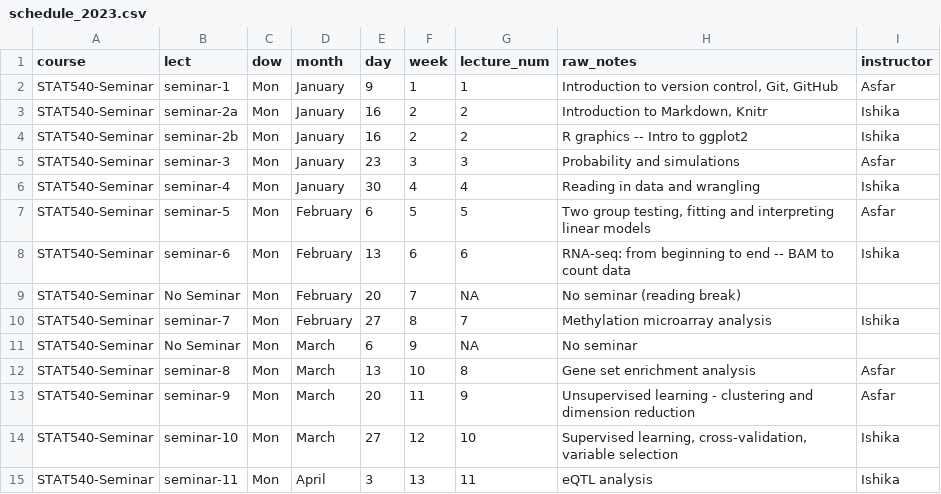
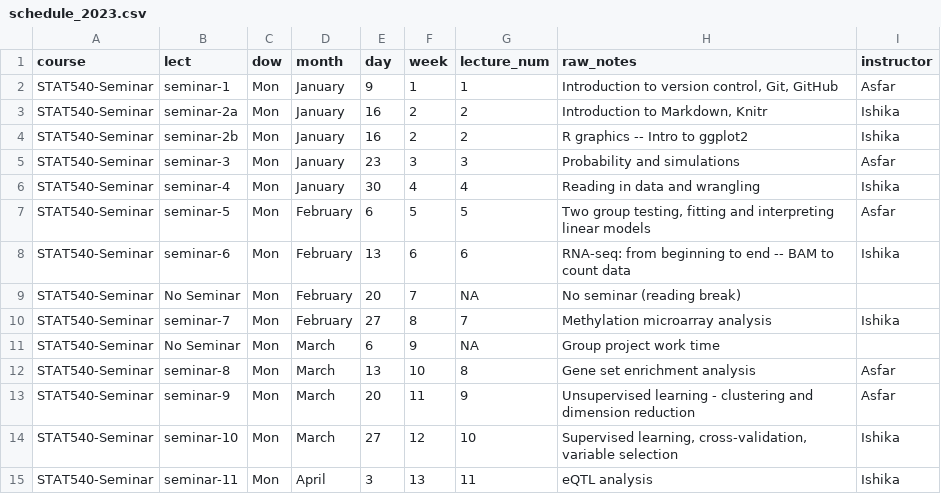
Before and after one commit to STAT540-UBC/stat540-ubc.github.io, a CSV file: course-admin/schedule_2023.csv, drawn as a sheet; only a part is shown.

Commit message:
add group project work time in seminar

```diff
--- a/course-admin/schedule_2023.csv
+++ b/course-admin/schedule_2023.csv
@@ -10,3 +10,3 @@ STAT540-Seminar,No Seminar,Mon,February,20,7,NA,No seminar (reading break),
 STAT540-Seminar,seminar-7,Mon,February,27,8,7,Methylation microarray analysis,Ishika
-STAT540-Seminar,No Seminar,Mon,March,6,9,NA,No seminar,
+STAT540-Seminar,No Seminar,Mon,March,6,9,NA,Group project work time,
 STAT540-Seminar,seminar-8,Mon,March,13,10,8,Gene set enrichment analysis,Asfar
```
Also changed, not shown: 2 other files.
